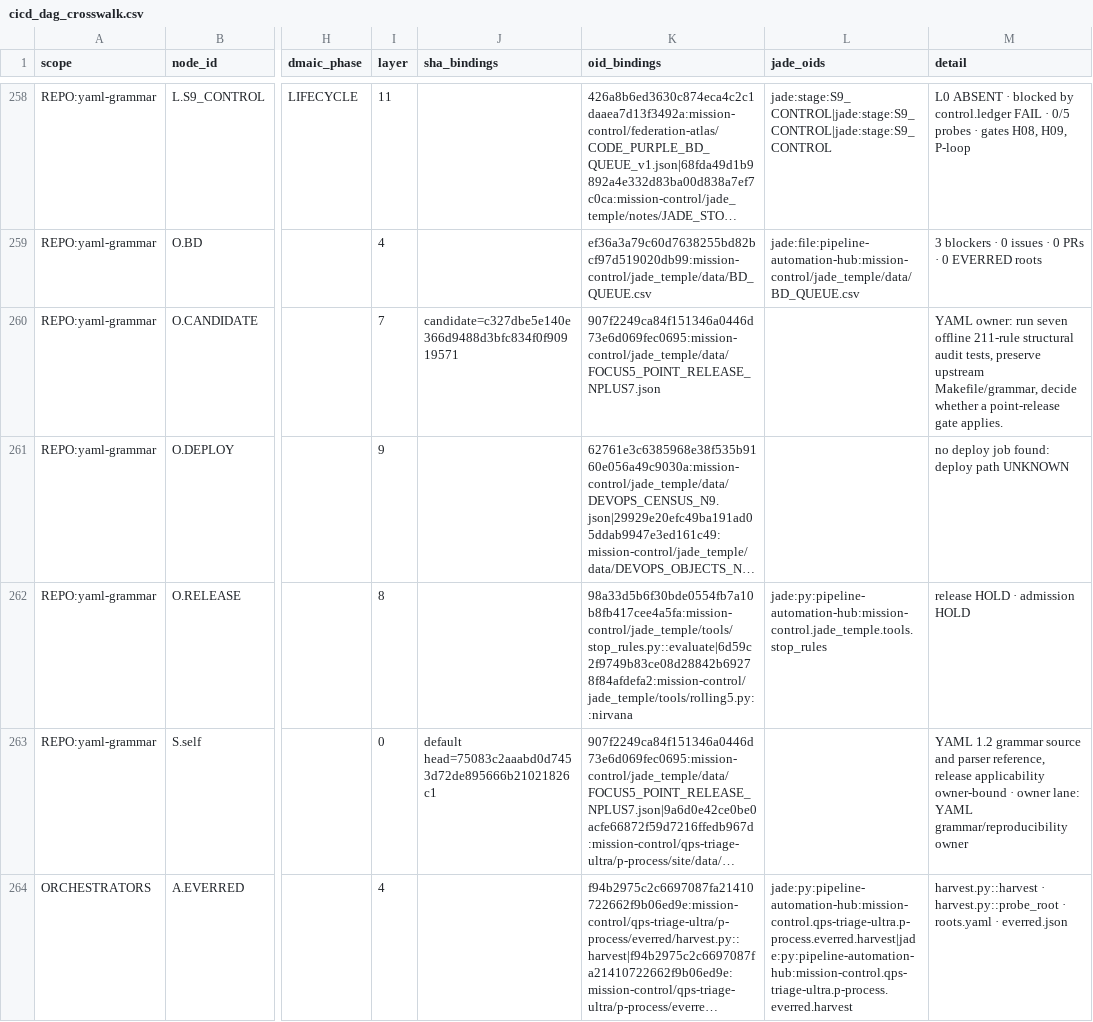
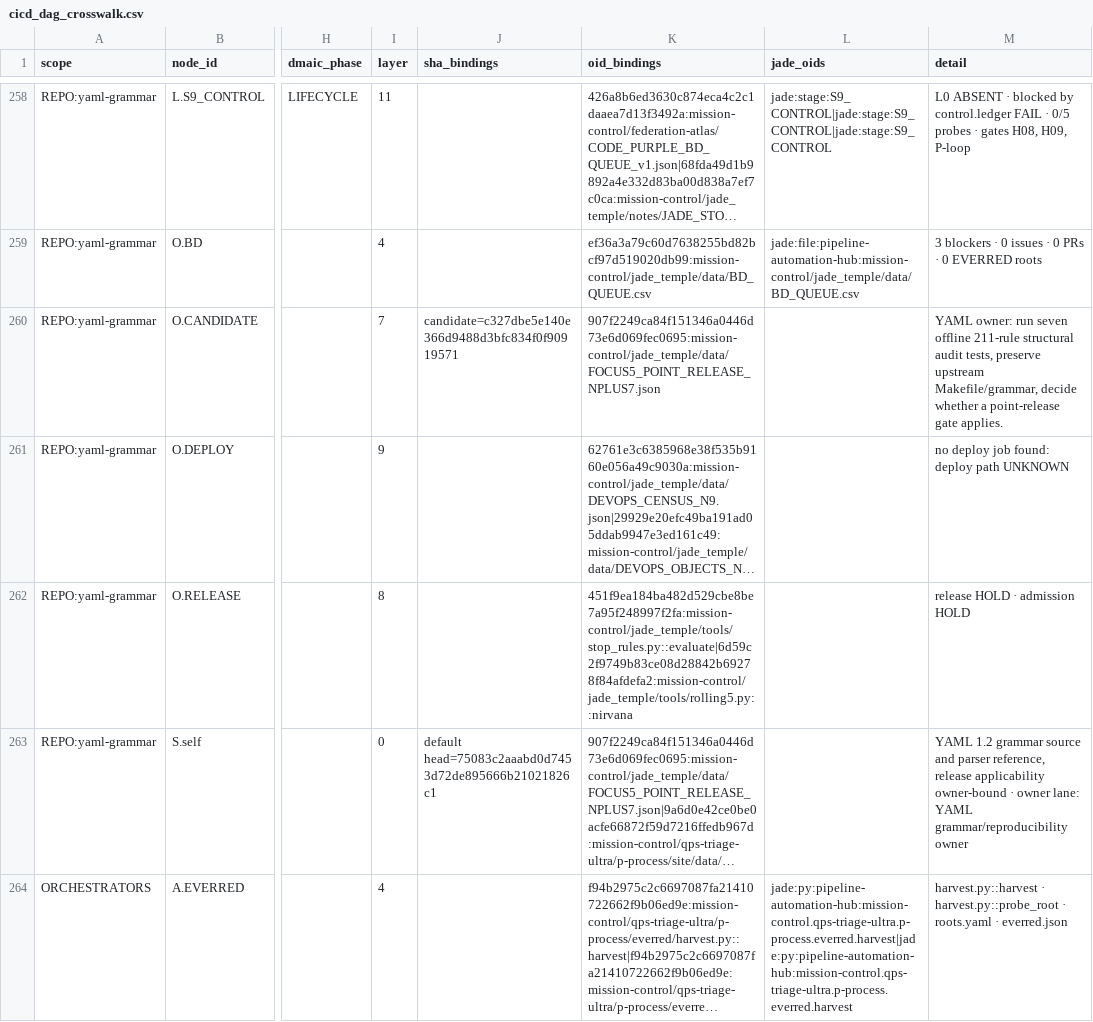
Before and after one commit to GBOGEB/pipeline-automation-hub, a CSV file: mission-control/jade_temple/site/cicd_dag_crosswalk.csv, drawn as a sheet; only a part is shown, gaps mark what is left out; long unchanged cells end in …; the diff covers the shown part only; the diff names each change by its address in the sheet, - before the commit and + after, or states it on an @@ line.

```diff
--- a/mission-control/jade_temple/site/cicd_dag_crosswalk.csv
+++ b/mission-control/jade_temple/site/cicd_dag_crosswalk.csv
-K262 (oid_bindings): 98a33d5b6f30bde0554fb7a10b8fb417cee4a5fa:mission-control/jade_temple/tools/stop_rules.py::evaluate|6d59c2f9749b83ce08d28842b69278f84afdefa2:mission-control/jade_temple/tools/rolling5.py::nirvana
+K262 (oid_bindings): 451f9ea184ba482d529cbe8be7a95f248997f2fa:mission-control/jade_temple/tools/stop_rules.py::evaluate|6d59c2f9749b83ce08d28842b69278f84afdefa2:mission-control/jade_temple/tools/rolling5.py::nirvana
-L262 (jade_oids): jade:py:pipeline-automation-hub:mission-control.jade_temple.tools.stop_rules
+L262 (jade_oids): (empty)
```
Also changed, not shown: 12 edited cells elsewhere in this file, 6 other files.
